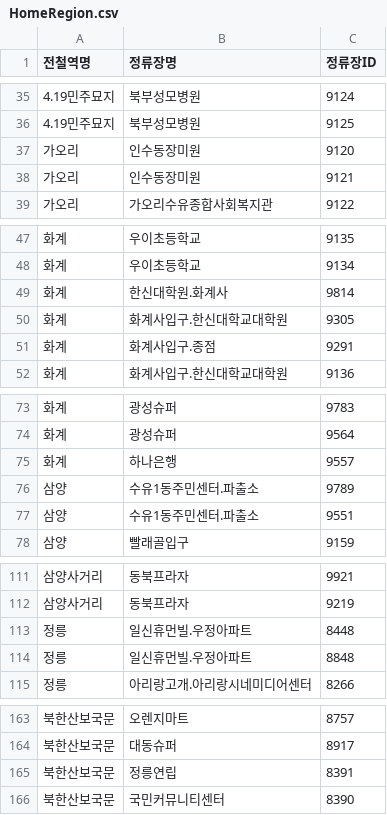
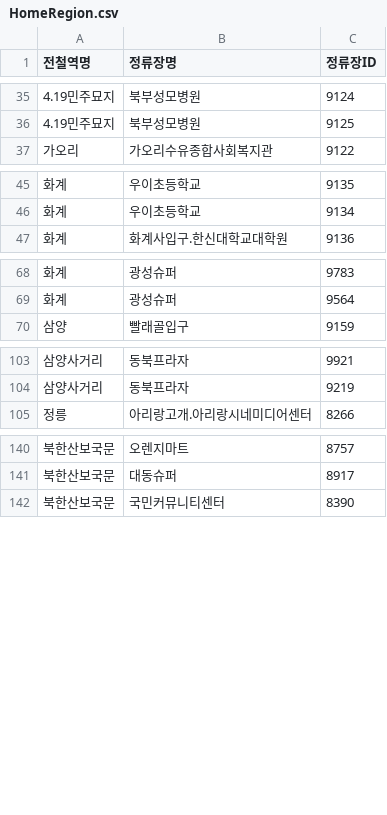
Before and after one commit to cookiesweets/bigdata2017_18_dgist, a CSV file: HomeRegion.csv, drawn as a sheet; only a part is shown, gaps mark what is left out; the diff covers the shown part only.

```diff
--- a/HomeRegion.csv
+++ b/HomeRegion.csv
@@ -36,4 +36,2 @@
 4.19민주묘지,북부성모병원,9125
-가오리,인수동장미원,9120
-가오리,인수동장미원,9121
 가오리,가오리수유종합사회복지관,9122
@@ -48,5 +46,2 @@
 화계,우이초등학교,9134
-화계,한신대학원.화계사,9814
-화계,화계사입구.한신대학교대학원,9305
-화계,화계사입구.종점,9291
 화계,화계사입구.한신대학교대학원,9136
@@ -74,5 +69,2 @@
 화계,광성슈퍼,9564
-화계,하나은행,9557
-삼양,수유1동주민센터.파출소,9789
-삼양,수유1동주민센터.파출소,9551
 삼양,빨래골입구,9159
@@ -112,4 +104,2 @@
 삼양사거리,동북프라자,9219
-정릉,일신휴먼빌.우정아파트,8448
-정릉,일신휴먼빌.우정아파트,8848
 정릉,아리랑고개.아리랑시네미디어센터,8266
@@ -164,3 +141,2 @@
 북한산보국문,대동슈퍼,8917
-북한산보국문,정릉연립,8391
 북한산보국문,국민커뮤니티센터,8390
```
Also changed, not shown: 21 removed rows elsewhere in this file, 3 other files.
